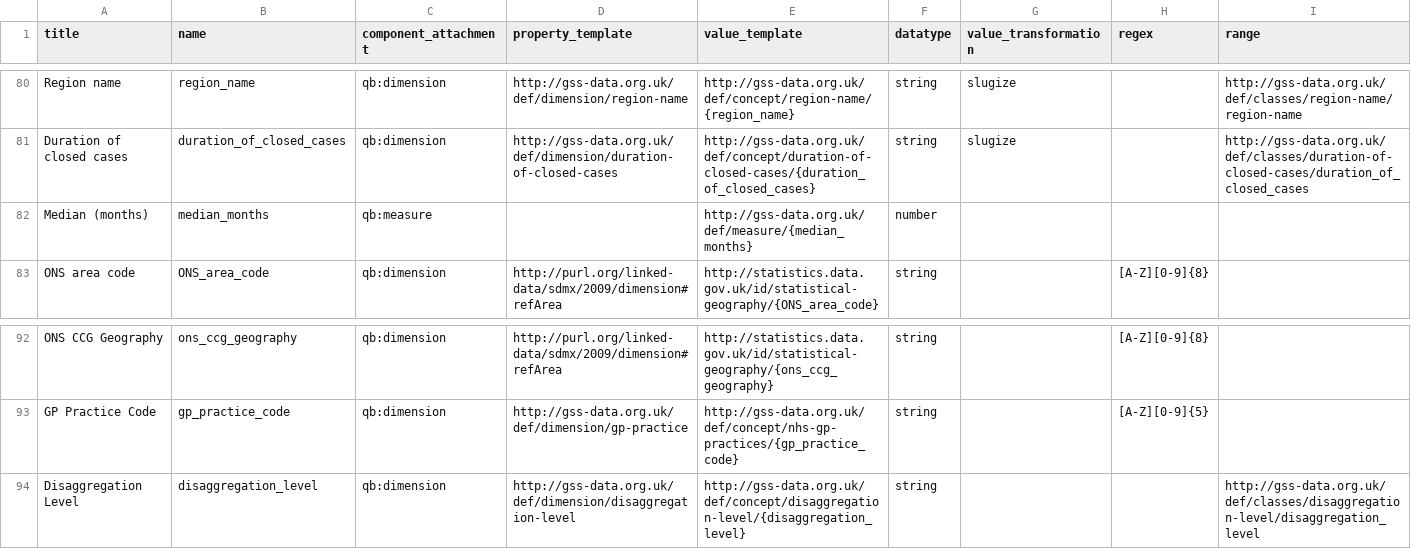
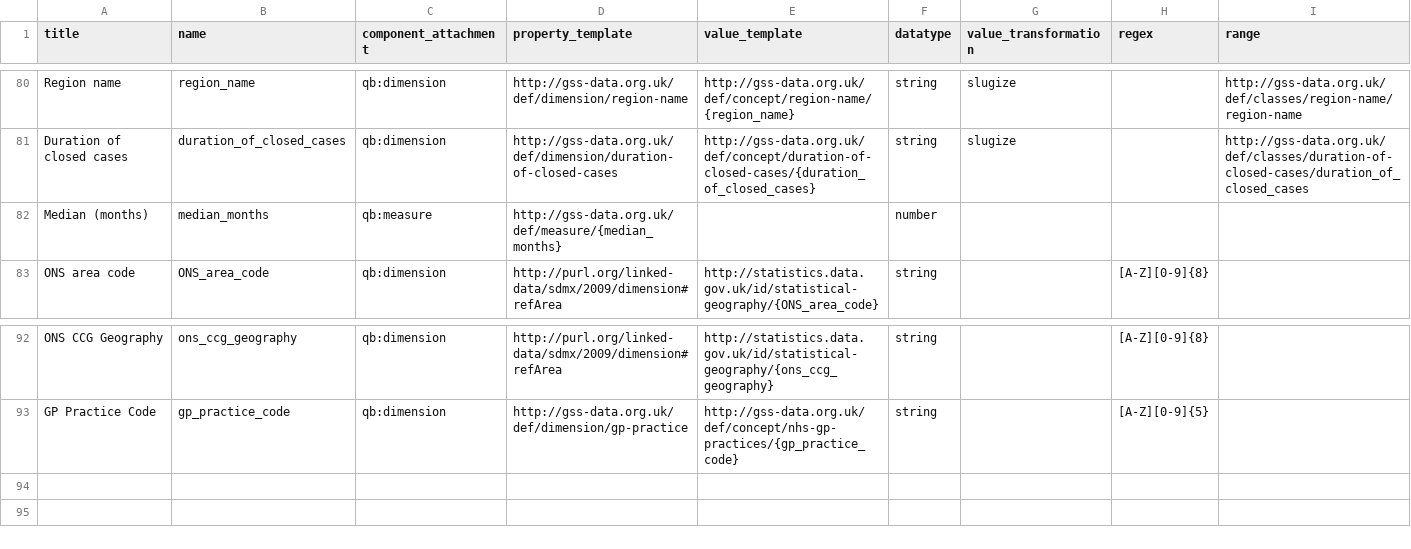
Before and after one commit to GSS-Cogs/family-disability, a CSV file: reference/columns.csv, drawn as a sheet; only a part is shown, gaps mark what is left out.

```diff
--- a/reference/columns.csv
+++ b/reference/columns.csv
@@ -81,3 +81,3 @@ Region name,region_name,qb:dimension,http://gss-data.org.uk/def/dimension/region
 Duration of closed cases,duration_of_closed_cases,qb:dimension,http://gss-data.org.uk/def/dimension/duration-of-closed-cases,http://gss-data.org.uk/def/concept/duration-of-closed-cases/{duration_of_closed_cases},string,slugize,,http://gss-data.org.uk/def/classes/duration-of-closed-cases/duration_of_closed_cases
-Median (months),median_months,qb:measure,,http://gss-data.org.uk/def/measure/{median_months},number,,,
+Median (months),median_months,qb:measure,http://gss-data.org.uk/def/measure/{median_months},,number,,,
 ONS area code,ONS_area_code,qb:dimension,http://purl.org/linked-data/sdmx/2009/dimension#refArea,http://statistics.data.gov.uk/id/statistical-geography/{ONS_area_code},string,,[A-Z][0-9]{8},
@@ -93,2 +93 @@ ONS CCG Geography,ons_ccg_geography,qb:dimension,http://purl.org/linked-data/sdm
 GP Practice Code,gp_practice_code,qb:dimension,http://gss-data.org.uk/def/dimension/gp-practice,http://gss-data.org.uk/def/concept/nhs-gp-practices/{gp_practice_code},string,,[A-Z][0-9]{5},
-Disaggregation Level,disaggregation_level,qb:dimension,http://gss-data.org.uk/def/dimension/disaggregation-level,http://gss-data.org.uk/def/concept/disaggregation-level/{disaggregation_level},string,,,http://gss-data.org.uk/def/classes/disaggregation-level/disaggregation_level
```
Also changed, not shown: reference/components.csv, 2 other files.
